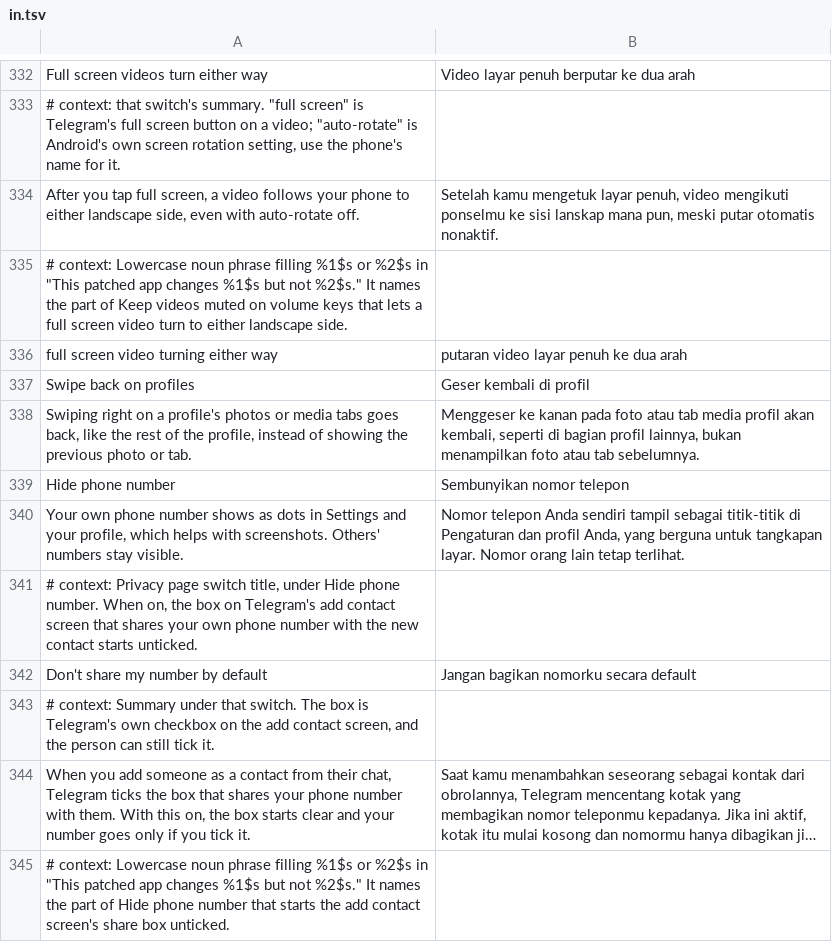
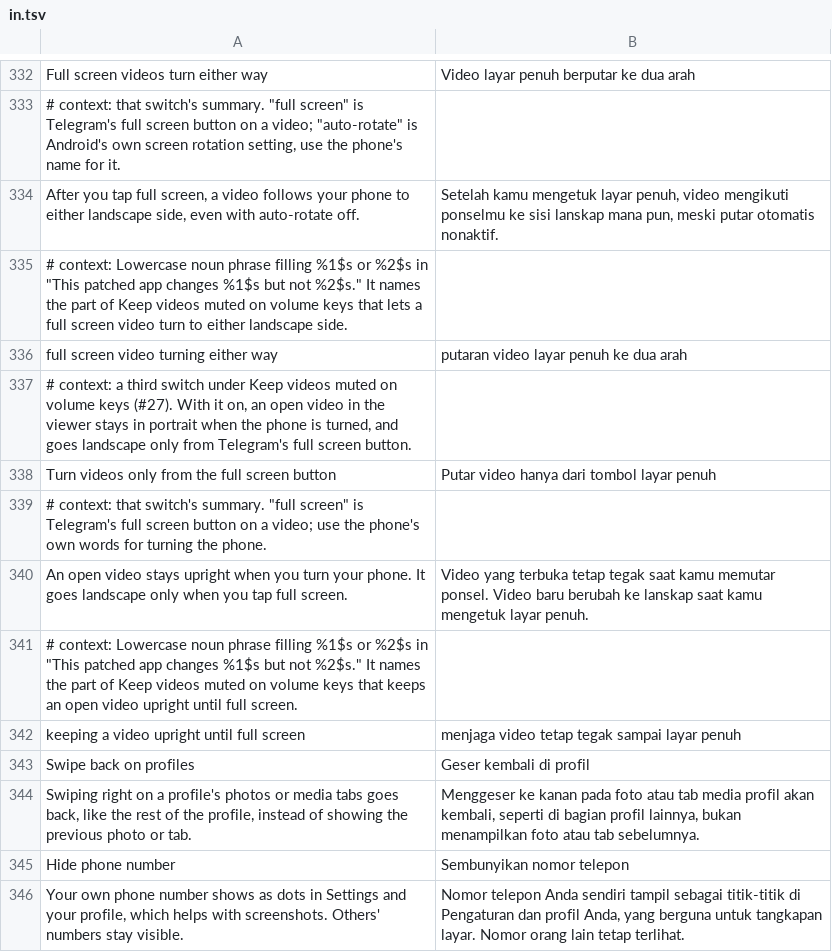
Before and after one commit to SysAdminDoc/HushTelegram, a TSV file: extensions/shared/library/src/main/l10n/in.tsv, drawn as a sheet; only a part is shown, gaps mark what is left out; the shorter side is filled out with more unchanged rows; long unchanged cells end in …; the diff names each change by its address in the sheet, - before the commit and + after, or states it on an @@ line.

```diff
--- a/extensions/shared/library/src/main/l10n/in.tsv
+++ b/extensions/shared/library/src/main/l10n/in.tsv
+row 337: # context: a third switch under Keep videos muted on volume keys (#27). With it on, an open video in the viewer stays in portrait when the phone is turned, and goes landscape only from Telegram's full screen button.
+row 338: Turn videos only from the full screen button | Putar video hanya dari tombol layar penuh
+row 339: # context: that switch's summary. "full screen" is Telegram's full screen button on a video; use the phone's own words for turning the phone.
+row 340: An open video stays upright when you turn your phone. It goes landscape only when you tap full screen. | Video yang terbuka tetap tegak saat kamu memutar ponsel. Video baru berubah ke lanskap saat kamu mengetuk layar penuh.
+row 341: # context: Lowercase noun phrase filling %1$s or %2$s in "This patched app changes %1$s but not %2$s." It names the part of Keep videos muted on volume keys that keeps an open video upright until full screen.
+row 342: keeping a video upright until full screen | menjaga video tetap tegak sampai layar penuh
```
Also changed, not shown: extensions/shared/library/src/main/l10n/de.tsv, extensions/shared/library/src/main/l10n/es.tsv, 23 other files.
